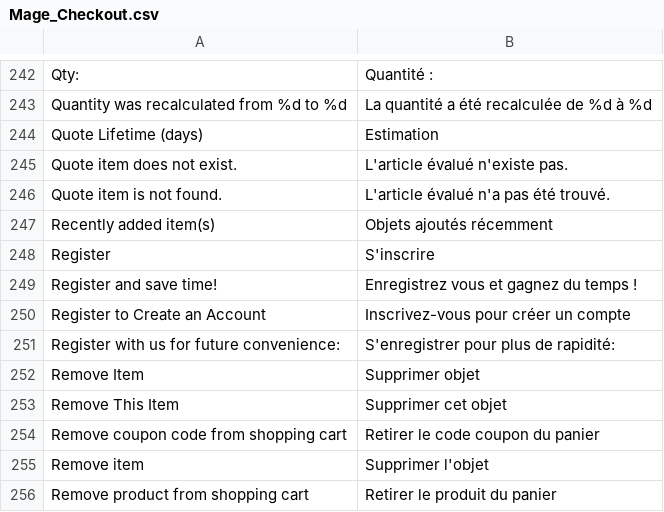
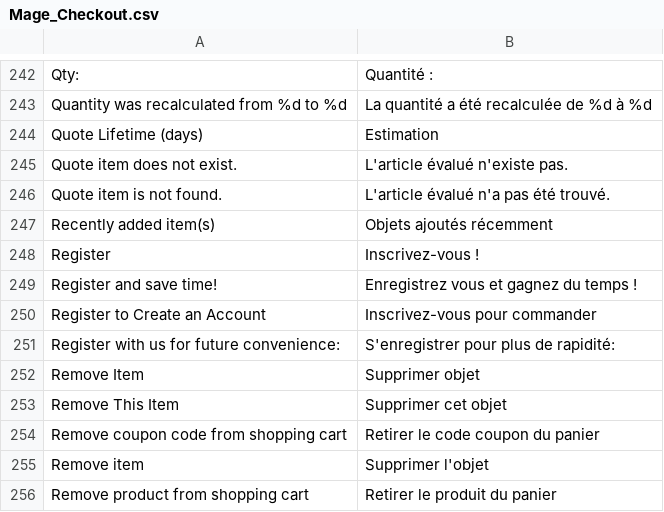
Before and after one commit to aupasdecourses/aupasdecourses, a CSV file: app/locale/fr_FR/Mage_Checkout.csv, drawn as a sheet; only a part is shown, gaps mark what is left out.

```diff
--- a/app/locale/fr_FR/Mage_Checkout.csv
+++ b/app/locale/fr_FR/Mage_Checkout.csv
@@ -247,5 +247,5 @@
 "Recently added item(s)","Objets ajoutés récemment"
-"Register","S'inscrire"
+"Register","Inscrivez-vous !"
 "Register and save time!","Enregistrez vous et gagnez du temps !"
-"Register to Create an Account","Inscrivez-vous pour créer un compte"
+"Register to Create an Account","Inscrivez-vous pour commander"
 "Register with us for future convenience:","S'enregistrer pour plus de rapidité:"
```
Also changed, not shown: app/design/frontend/rwd/commis/locale/fr_FR/translate.csv, app/locale/fr_FR/Apdc_Cart.csv, 6 other files.
